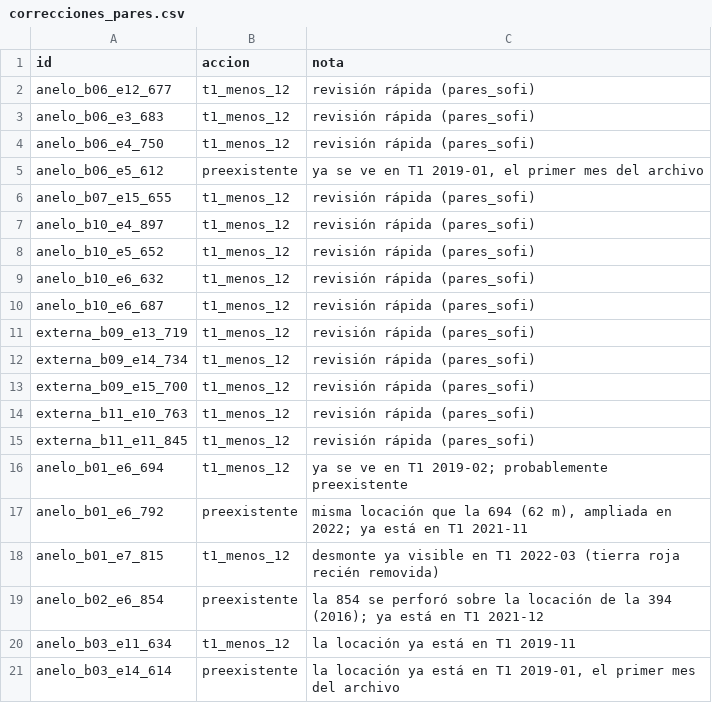
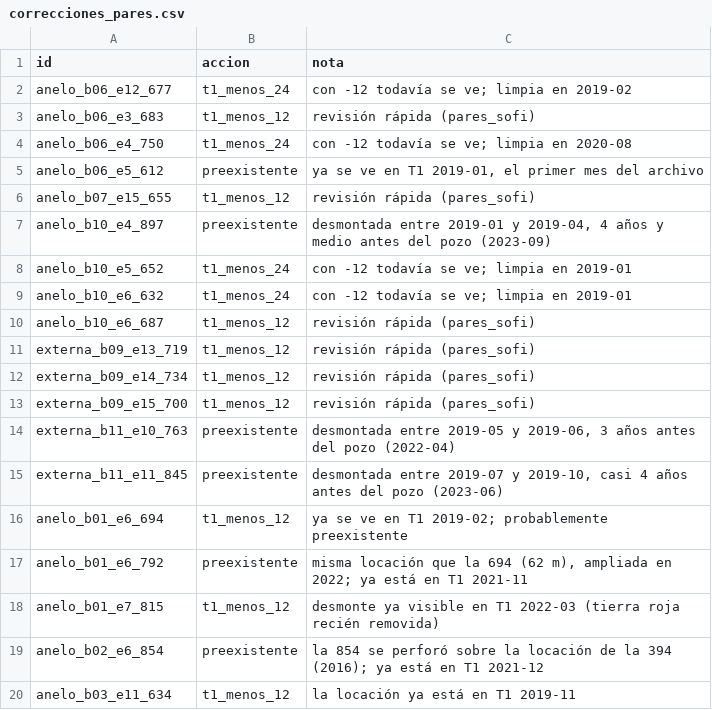
Before and after one commit to sofia2005222/vacamuerta-metano-seg, a CSV file: data/correcciones_pares.csv, drawn as a sheet; only a part is shown; the shorter side is filled out with more unchanged rows.

```diff
--- a/data/correcciones_pares.csv
+++ b/data/correcciones_pares.csv
@@ -1,10 +1,10 @@
 id,accion,nota
-anelo_b06_e12_677,t1_menos_12,revisión rápida (pares_sofi)
+anelo_b06_e12_677,t1_menos_24,con -12 todavía se ve; limpia en 2019-02
 anelo_b06_e3_683,t1_menos_12,revisión rápida (pares_sofi)
-anelo_b06_e4_750,t1_menos_12,revisión rápida (pares_sofi)
+anelo_b06_e4_750,t1_menos_24,con -12 todavía se ve; limpia en 2020-08
 anelo_b06_e5_612,preexistente,"ya se ve en T1 2019-01, el primer mes del archivo"
 anelo_b07_e15_655,t1_menos_12,revisión rápida (pares_sofi)
-anelo_b10_e4_897,t1_menos_12,revisión rápida (pares_sofi)
-anelo_b10_e5_652,t1_menos_12,revisión rápida (pares_sofi)
-anelo_b10_e6_632,t1_menos_12,revisión rápida (pares_sofi)
+anelo_b10_e4_897,preexistente,"desmontada entre 2019-01 y 2019-04, 4 años y medio antes del pozo (2023-09)"
+anelo_b10_e5_652,t1_menos_24,con -12 todavía se ve; limpia en 2019-01
+anelo_b10_e6_632,t1_menos_24,con -12 todavía se ve; limpia en 2019-01
 anelo_b10_e6_687,t1_menos_12,revisión rápida (pares_sofi)
@@ -13,4 +13,4 @@ externa_b09_e14_734,t1_menos_12,revisión rápida (pares_sofi)
 externa_b09_e15_700,t1_menos_12,revisión rápida (pares_sofi)
-externa_b11_e10_763,t1_menos_12,revisión rápida (pares_sofi)
-externa_b11_e11_845,t1_menos_12,revisión rápida (pares_sofi)
+externa_b11_e10_763,preexistente,"desmontada entre 2019-05 y 2019-06, 3 años antes del pozo (2022-04)"
+externa_b11_e11_845,preexistente,"desmontada entre 2019-07 y 2019-10, casi 4 años antes del pozo (2023-06)"
 anelo_b01_e6_694,t1_menos_12,ya se ve en T1 2019-02; probablemente preexistente
```
Also changed, not shown: data/indice_pares.csv, 3 other files.
